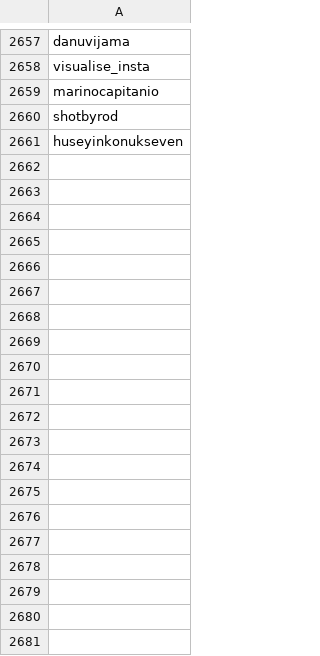
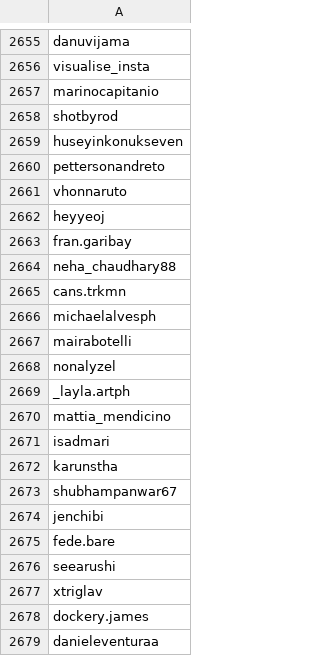
Before and after one commit to edoardottt/spark-ar-creators, a CSV file: creators.csv, drawn as a sheet; only a part is shown, gaps mark what is left out; the diff covers the shown part only; the diff names each change by its address in the sheet, - before the commit and + after, or states it on an @@ line.

```diff
--- a/creators.csv
+++ b/creators.csv
+row 2660: pettersonandreto
+row 2661: vhonnaruto
+row 2662: heyyeoj
+row 2663: fran.garibay
+row 2664: neha_chaudhary88
+row 2665: cans.trkmn
+row 2666: michaelalvesph
+row 2667: mairabotelli
+row 2668: nonalyzel
+row 2669: _layla.artph
+row 2670: mattia_mendicino
+row 2671: isadmari
+row 2672: karunstha
+row 2673: shubhampanwar67
+row 2674: jenchibi
+row 2675: fede.bare
+row 2676: seearushi
+row 2677: xtriglav
+row 2678: dockery.james
+row 2679: danieleventuraa
```
Also changed, not shown: 78 added rows and 2 removed rows elsewhere in this file, 3 other files.
